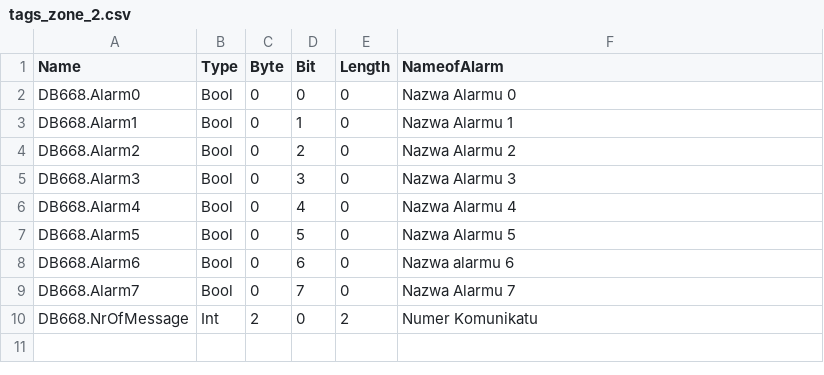
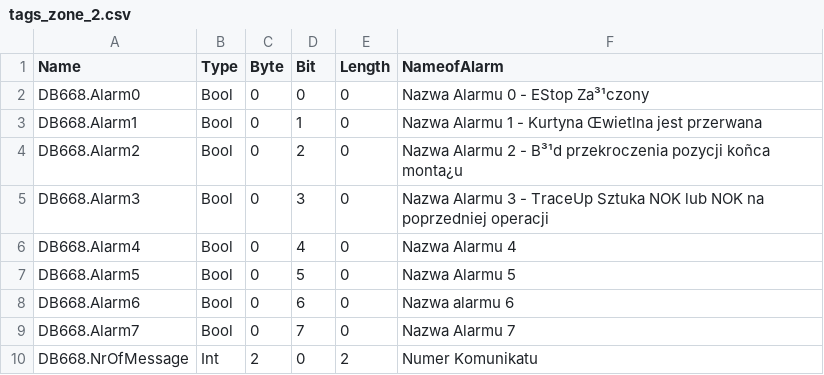
Before and after one commit to Maskul96/HMIApp, a CSV file: HMIApp/HMIApp/Resources/Files/tags_zone_2.csv, drawn as a sheet; the diff names each change by its address in the sheet, - before the commit and + after, or states it on an @@ line.

```diff
--- a/HMIApp/HMIApp/Resources/Files/tags_zone_2.csv
+++ b/HMIApp/HMIApp/Resources/Files/tags_zone_2.csv
-F2 (NameofAlarm): Nazwa Alarmu 0
+F2 (NameofAlarm): Nazwa Alarmu 0 - EStop Za³¹czony
-F3 (NameofAlarm): Nazwa Alarmu 1
+F3 (NameofAlarm): Nazwa Alarmu 1 - Kurtyna Œwietlna jest przerwana
-F4 (NameofAlarm): Nazwa Alarmu 2
+F4 (NameofAlarm): Nazwa Alarmu 2 - B³¹d przekroczenia pozycji koñca monta¿u
-F5 (NameofAlarm): Nazwa Alarmu 3
+F5 (NameofAlarm): Nazwa Alarmu 3 - TraceUp Sztuka NOK lub NOK na poprzedniej operacji
```
Also changed, not shown: 8 other files.
